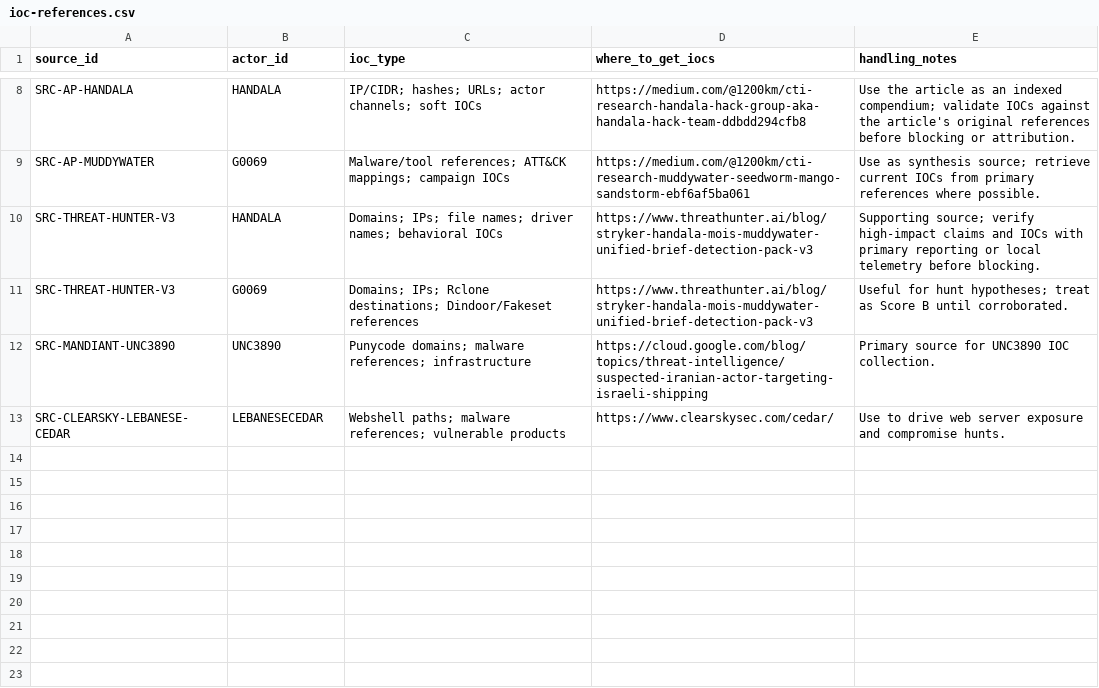
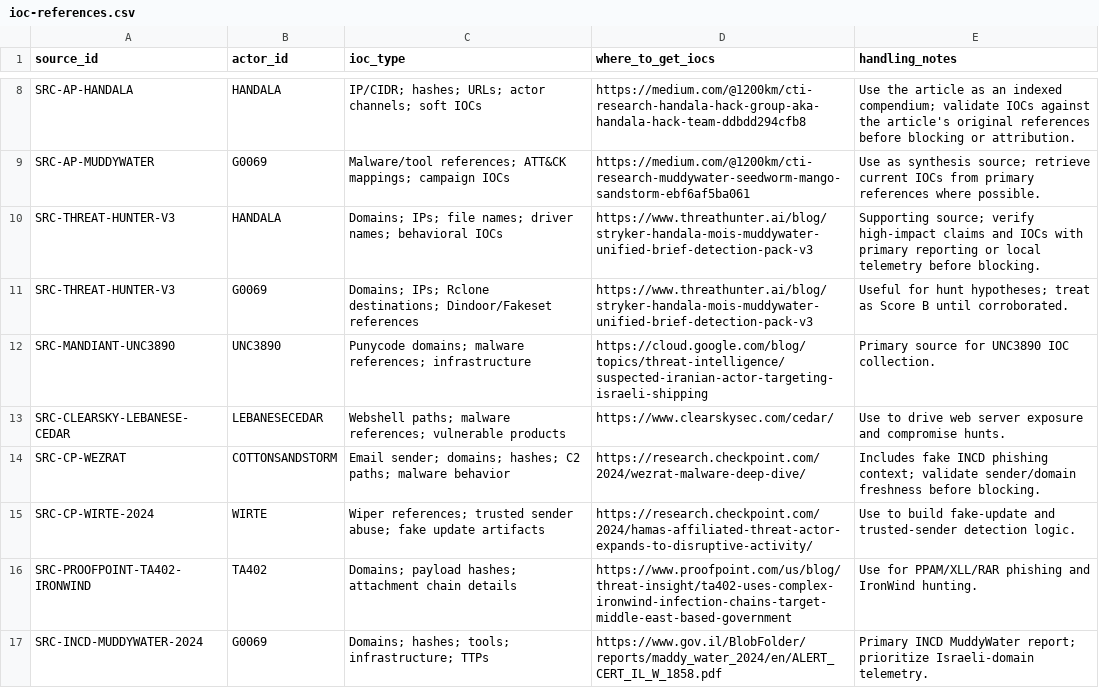
Before and after one commit to anpa1200/israel-government-threat-actors-cti, a CSV file: data/ioc-references.csv, drawn as a sheet; only a part is shown, gaps mark what is left out.

```diff
--- a/data/ioc-references.csv
+++ b/data/ioc-references.csv
@@ -13 +13,5 @@ SRC-MANDIANT-UNC3890,UNC3890,"Punycode domains; malware references; infrastructu
 SRC-CLEARSKY-LEBANESE-CEDAR,LEBANESECEDAR,"Webshell paths; malware references; vulnerable products",https://www.clearskysec.com/cedar/,"Use to drive web server exposure and compromise hunts."
+SRC-CP-WEZRAT,COTTONSANDSTORM,"Email sender; domains; hashes; C2 paths; malware behavior",https://research.checkpoint.com/2024/wezrat-malware-deep-dive/,"Includes fake INCD phishing context; validate sender/domain freshness before blocking."
+SRC-CP-WIRTE-2024,WIRTE,"Wiper references; trusted sender abuse; fake update artifacts",https://research.checkpoint.com/2024/hamas-affiliated-threat-actor-expands-to-disruptive-activity/,"Use to build fake-update and trusted-sender detection logic."
+SRC-PROOFPOINT-TA402-IRONWIND,TA402,"Domains; payload hashes; attachment chain details",https://www.proofpoint.com/us/blog/threat-insight/ta402-uses-complex-ironwind-infection-chains-target-middle-east-based-government,"Use for PPAM/XLL/RAR phishing and IronWind hunting."
+SRC-INCD-MUDDYWATER-2024,G0069,"Domains; hashes; tools; infrastructure; TTPs",https://www.gov.il/BlobFolder/reports/maddy_water_2024/en/ALERT_CERT_IL_W_1858.pdf,"Primary INCD MuddyWater report; prioritize Israeli-domain telemetry."
```
Also changed, not shown: data/actors.csv, data/malware-references.csv, 16 other files.
